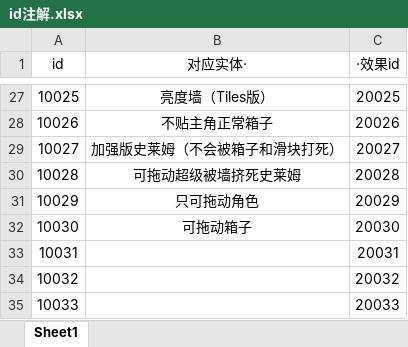
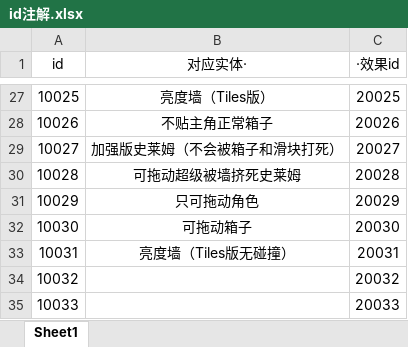
Before and after one commit to copper09as/SpotlightGameJam, an Excel workbook: Assets/StreamingAssets/id注解.xlsx, sheet Sheet1, drawn as a sheet; only a part is shown, gaps mark what is left out; values as stored, in another font and other column widths than the file's, no borders; the diff names each change by its address in the sheet, - before the commit and + after, or states it on an @@ line.

```diff
--- a/Assets/StreamingAssets/id注解.xlsx (sheet Sheet1)
+++ b/Assets/StreamingAssets/id注解.xlsx (sheet Sheet1)
-B33 (对应实体·): (empty)
+B33 (对应实体·): 亮度墙（Tiles版无碰撞）
```
Also changed, not shown: 5 other files.
